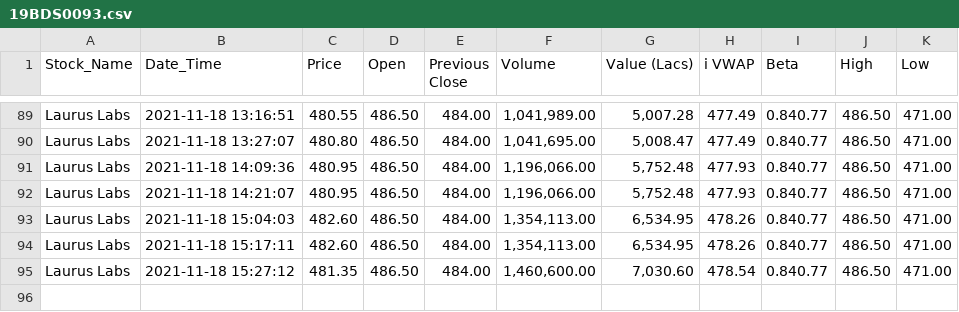
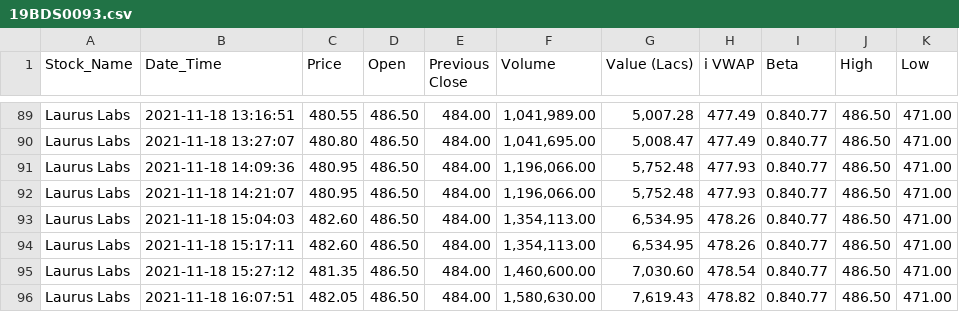
Before and after one commit to PSKvarma22/Stock_data_scrapping, a CSV file: data/19BDS0093.csv, drawn as a sheet; only a part is shown, gaps mark what is left out; the diff names each change by its address in the sheet, - before the commit and + after, or states it on an @@ line.

```diff
--- a/data/19BDS0093.csv
+++ b/data/19BDS0093.csv
+row 96: Laurus Labs | 2021-11-18 16:07:51 | 482.05 | 486.50 | 484.00 | 1,580,630.00 | 7,619.43 | 478.82 | 0.840.77 | 486.50 | 471.00
```
